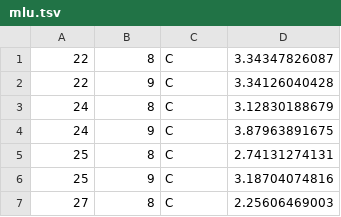
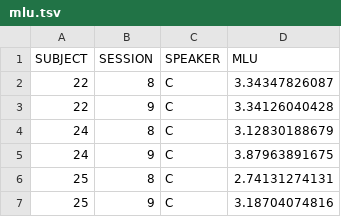
Before and after one commit to joyrexus/ldp, a TSV file: reports/miriam/2013-10-31/mlu.tsv, drawn as a sheet; only a part is shown; the shorter side is filled out with more unchanged rows.

Commit message:
add header

```diff
--- a/reports/miriam/2013-10-31/mlu.tsv
+++ b/reports/miriam/2013-10-31/mlu.tsv
@@ -1 +1,2 @@
+SUBJECT	SESSION	SPEAKER	MLU
 22	8	C	3.34347826087
```
